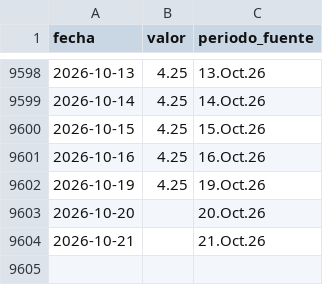
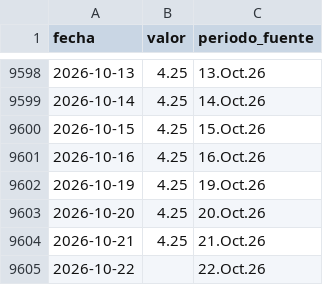
Before and after one commit to LizethRiveros/snapshot-peru, a CSV file: data/bcrp/tasa-interbancaria-soles.csv, drawn as a sheet; only a part is shown, gaps mark what is left out.

```diff
--- a/data/bcrp/tasa-interbancaria-soles.csv
+++ b/data/bcrp/tasa-interbancaria-soles.csv
@@ -9602,3 +9602,4 @@ fecha,valor,periodo_fuente
 2026-10-19,4.25,19.Oct.26
-2026-10-20,,20.Oct.26
-2026-10-21,,21.Oct.26
+2026-10-20,4.25,20.Oct.26
+2026-10-21,4.25,21.Oct.26
+2026-10-22,,22.Oct.26
```
Also changed, not shown: data/bcrp/cobre-londres.csv, data/bcrp/reservas-internacionales-netas.csv, 7 other files.
